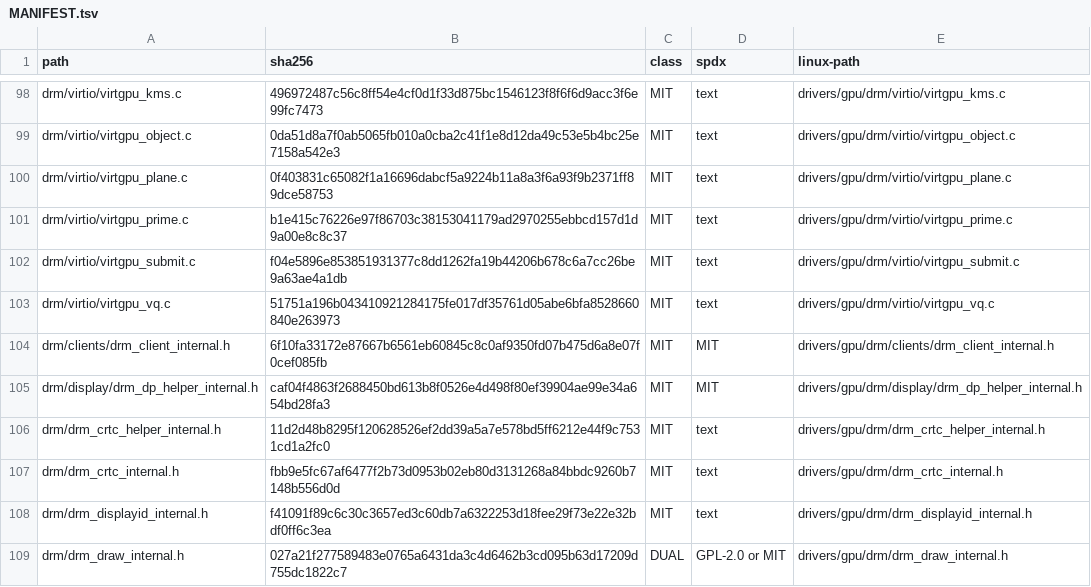
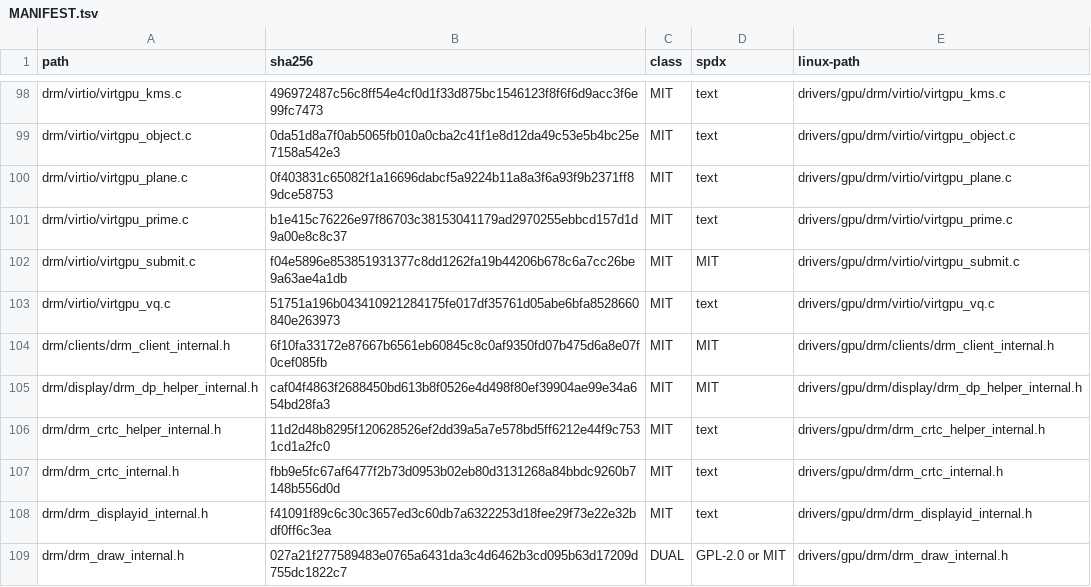
Before and after one commit to oxtech-ember/EmberBSD, a TSV file: sys/external/bsd/drm2/dist618/MANIFEST.tsv, drawn as a sheet; only a part is shown, gaps mark what is left out.

```diff
--- a/sys/external/bsd/drm2/dist618/MANIFEST.tsv
+++ b/sys/external/bsd/drm2/dist618/MANIFEST.tsv
@@ -101,3 +101,3 @@ drm/virtio/virtgpu_plane.c	0f403831c65082f1a16696dabcf5a9224b11a8a3f6a93f9b2371f
 drm/virtio/virtgpu_prime.c	b1e415c76226e97f86703c38153041179ad2970255ebbcd157d1d9a00e8c8c37	MIT	text	drivers/gpu/drm/virtio/virtgpu_prime.c
-drm/virtio/virtgpu_submit.c	f04e5896e853851931377c8dd1262fa19b44206b678c6a7cc26be9a63ae4a1db	MIT	text	drivers/gpu/drm/virtio/virtgpu_submit.c
+drm/virtio/virtgpu_submit.c	f04e5896e853851931377c8dd1262fa19b44206b678c6a7cc26be9a63ae4a1db	MIT	MIT	drivers/gpu/drm/virtio/virtgpu_submit.c
 drm/virtio/virtgpu_vq.c	51751a196b043410921284175fe017df35761d05abe6bfa8528660840e263973	MIT	text	drivers/gpu/drm/virtio/virtgpu_vq.c
```
Also changed, not shown: sys/external/bsd/drm2/drm618/gpl-only.tsv.
